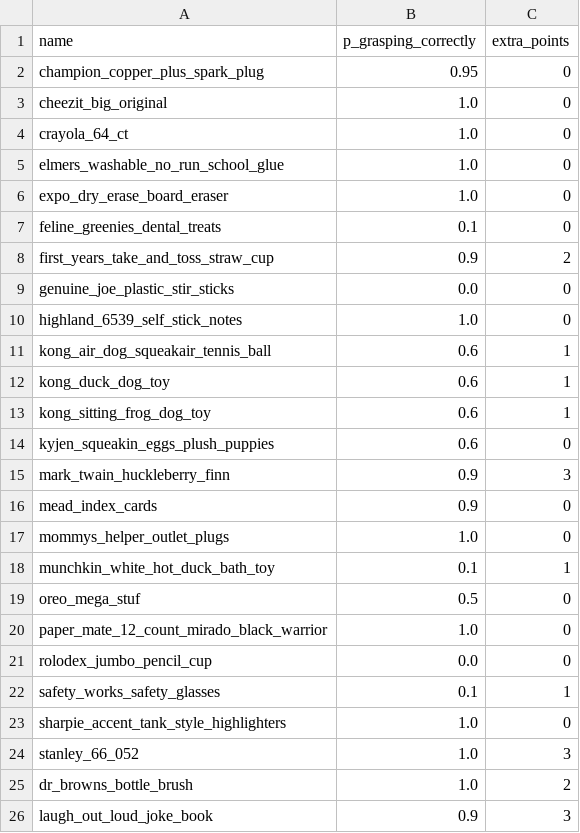
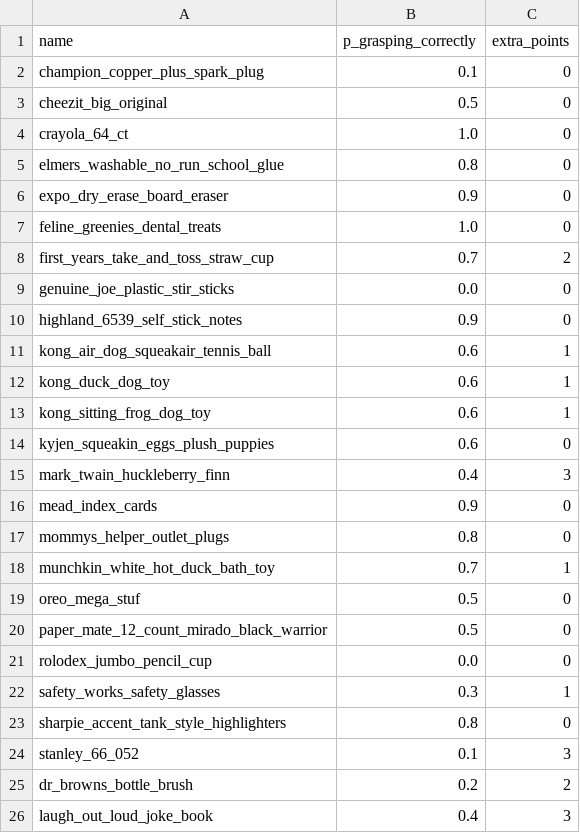
Before and after one commit to warehouse-picking-automation-challenges/picknik, a CSV file: picknik_main/orders/items_data.csv, drawn as a sheet.

Commit message:
items_data.csv edited online with Bitbucket

```diff
--- a/picknik_main/orders/items_data.csv
+++ b/picknik_main/orders/items_data.csv
@@ -1,11 +1,11 @@
 name,p_grasping_correctly,extra_points
-champion_copper_plus_spark_plug,0.95,0
-cheezit_big_original,1.0,0
+champion_copper_plus_spark_plug,0.1,0
+cheezit_big_original,0.5,0
 crayola_64_ct,1.0,0
-elmers_washable_no_run_school_glue,1.0,0
-expo_dry_erase_board_eraser,1.0,0
-feline_greenies_dental_treats,0.1,0
-first_years_take_and_toss_straw_cup,0.9,2
+elmers_washable_no_run_school_glue,0.8,0
+expo_dry_erase_board_eraser,0.9,0
+feline_greenies_dental_treats,1.0,0
+first_years_take_and_toss_straw_cup,0.7,2
 genuine_joe_plastic_stir_sticks,0.0,0
-highland_6539_self_stick_notes,1.0,0
+highland_6539_self_stick_notes,0.9,0
 kong_air_dog_squeakair_tennis_ball,0.6,1
@@ -14,13 +14,13 @@ kong_sitting_frog_dog_toy,0.6,1
 kyjen_squeakin_eggs_plush_puppies,0.6,0
-mark_twain_huckleberry_finn,0.9,3
+mark_twain_huckleberry_finn,0.4,3
 mead_index_cards,0.9,0
-mommys_helper_outlet_plugs,1.0,0
-munchkin_white_hot_duck_bath_toy,0.1,1
+mommys_helper_outlet_plugs,0.8,0
+munchkin_white_hot_duck_bath_toy,0.7,1
 oreo_mega_stuf,0.5,0
-paper_mate_12_count_mirado_black_warrior,1.0,0
+paper_mate_12_count_mirado_black_warrior,0.5,0
 rolodex_jumbo_pencil_cup,0.0,0
-safety_works_safety_glasses,0.1,1
-sharpie_accent_tank_style_highlighters,1.0,0
-stanley_66_052,1.0,3
-dr_browns_bottle_brush,1.0,2
-laugh_out_loud_joke_book,0.9,3
+safety_works_safety_glasses,0.3,1
+sharpie_accent_tank_style_highlighters,0.8,0
+stanley_66_052,0.1,3
+dr_browns_bottle_brush,0.2,2
+laugh_out_loud_joke_book,0.4,3
```
